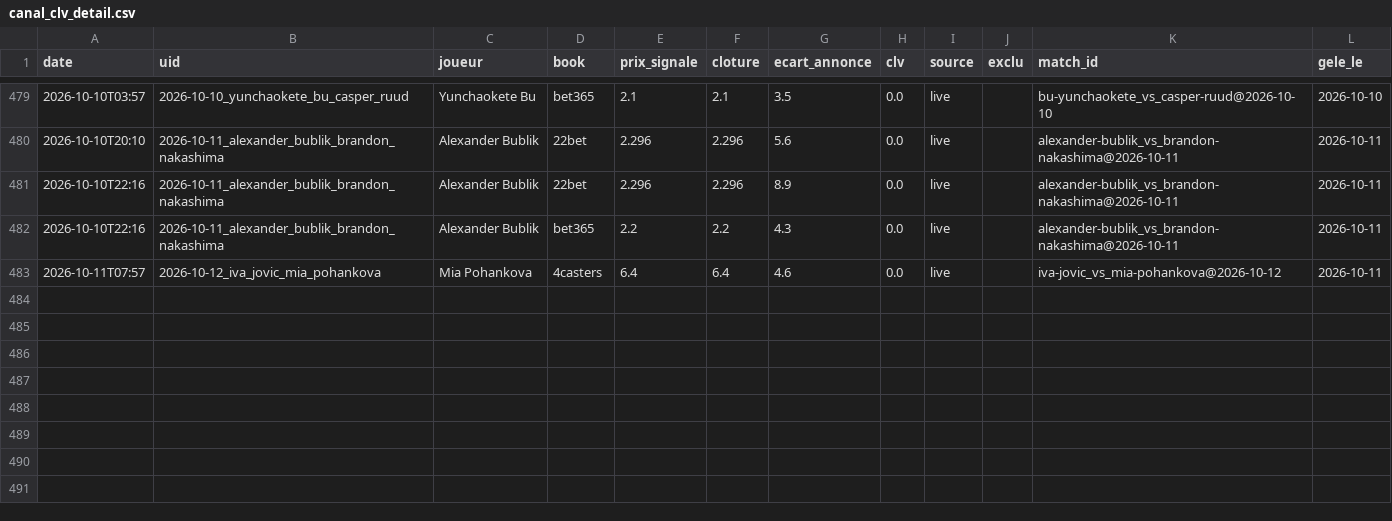
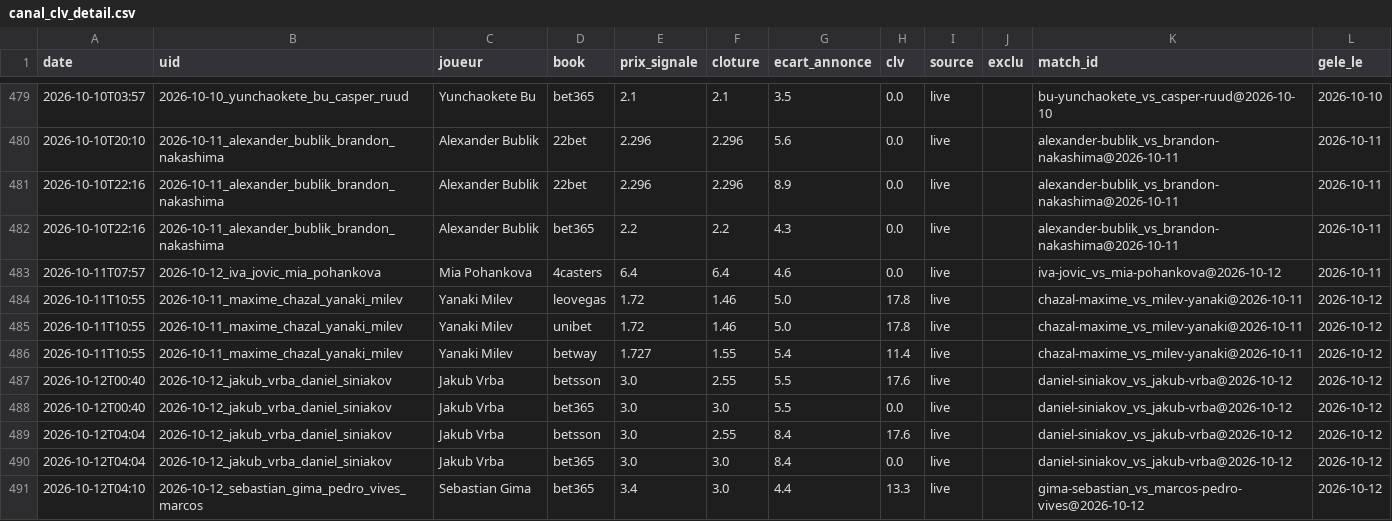
Before and after one commit to Lucas987987/Tennis-edge, a CSV file: canal_clv_detail.csv, drawn as a sheet; only a part is shown, gaps mark what is left out; the diff names each change by its address in the sheet, - before the commit and + after, or states it on an @@ line.

```diff
--- a/canal_clv_detail.csv
+++ b/canal_clv_detail.csv
+row 484: 2026-10-11T10:55 | 2026-10-11_maxime_chazal_yanaki_milev | Yanaki Milev | leovegas | 1.72 | 1.46 | 5.0 | 17.8 | live |  | chazal-maxime_vs_milev-yanaki@2026-10-11 | 2026-10-12
+row 485: 2026-10-11T10:55 | 2026-10-11_maxime_chazal_yanaki_milev | Yanaki Milev | unibet | 1.72 | 1.46 | 5.0 | 17.8 | live |  | chazal-maxime_vs_milev-yanaki@2026-10-11 | 2026-10-12
+row 486: 2026-10-11T10:55 | 2026-10-11_maxime_chazal_yanaki_milev | Yanaki Milev | betway | 1.727 | 1.55 | 5.4 | 11.4 | live |  | chazal-maxime_vs_milev-yanaki@2026-10-11 | 2026-10-12
+row 487: 2026-10-12T00:40 | 2026-10-12_jakub_vrba_daniel_siniakov | Jakub Vrba | betsson | 3.0 | 2.55 | 5.5 | 17.6 | live |  | daniel-siniakov_vs_jakub-vrba@2026-10-12 | 2026-10-12
+row 488: 2026-10-12T00:40 | 2026-10-12_jakub_vrba_daniel_siniakov | Jakub Vrba | bet365 | 3.0 | 3.0 | 5.5 | 0.0 | live |  | daniel-siniakov_vs_jakub-vrba@2026-10-12 | 2026-10-12
+row 489: 2026-10-12T04:04 | 2026-10-12_jakub_vrba_daniel_siniakov | Jakub Vrba | betsson | 3.0 | 2.55 | 8.4 | 17.6 | live |  | daniel-siniakov_vs_jakub-vrba@2026-10-12 | 2026-10-12
+row 490: 2026-10-12T04:04 | 2026-10-12_jakub_vrba_daniel_siniakov | Jakub Vrba | bet365 | 3.0 | 3.0 | 8.4 | 0.0 | live |  | daniel-siniakov_vs_jakub-vrba@2026-10-12 | 2026-10-12
+row 491: 2026-10-12T04:10 | 2026-10-12_sebastian_gima_pedro_vives_marcos | Sebastian Gima | bet365 | 3.4 | 3.0 | 4.4 | 13.3 | live |  | gima-sebastian_vs_marcos-pedro-vives@2026-10-12 | 2026-10-12
```
Also changed, not shown: moves_detail.csv, moves_detail_hist.csv, 5 other files.
